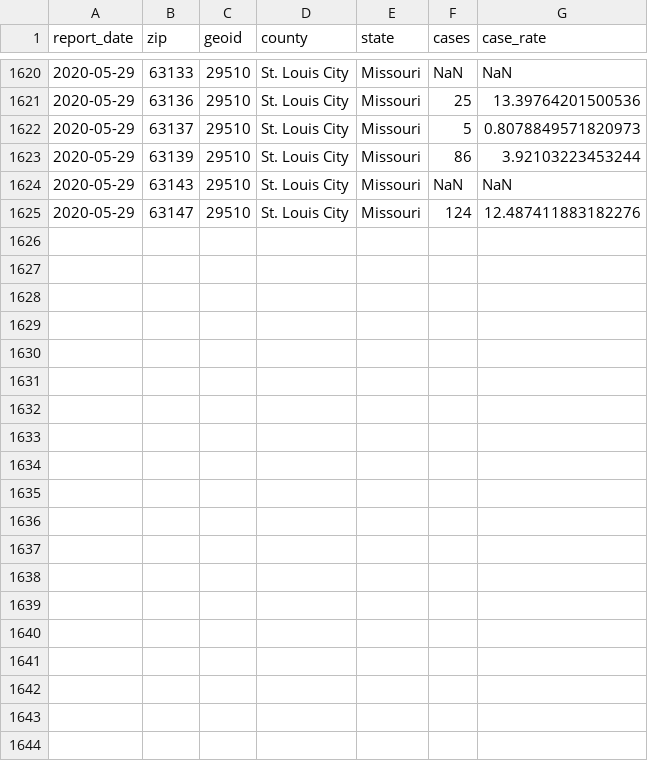
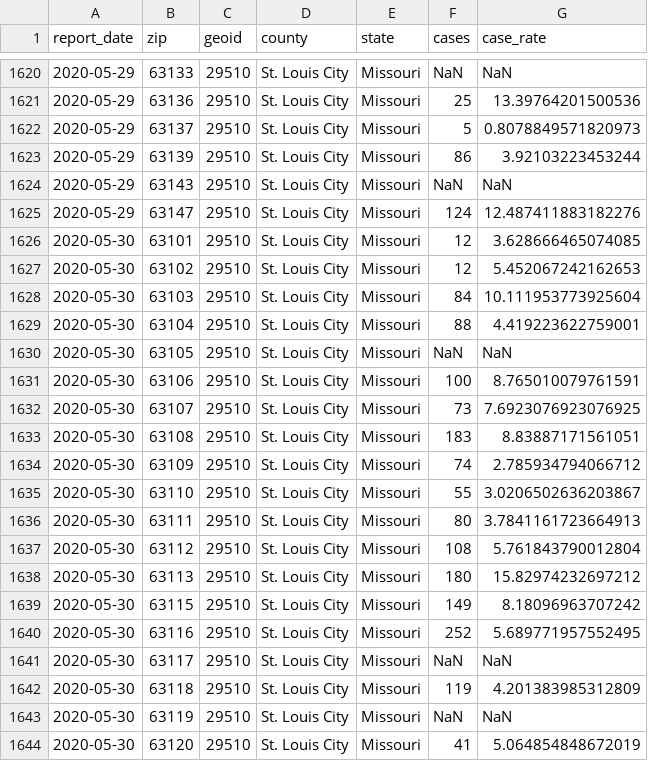
Before and after one commit to slu-openGIS/covid_daily_viz_archive, a CSV file: data/zip/zip_stl_city.csv, drawn as a sheet; only a part is shown, gaps mark what is left out; the diff covers the shown part only; the diff names each change by its address in the sheet, - before the commit and + after, or states it on an @@ line.

```diff
--- a/data/zip/zip_stl_city.csv
+++ b/data/zip/zip_stl_city.csv
+row 1626: 2020-05-30 | 63101 | 29510 | St. Louis City | Missouri | 12 | 3.628666465074085
+row 1627: 2020-05-30 | 63102 | 29510 | St. Louis City | Missouri | 12 | 5.452067242162653
+row 1628: 2020-05-30 | 63103 | 29510 | St. Louis City | Missouri | 84 | 10.111953773925604
+row 1629: 2020-05-30 | 63104 | 29510 | St. Louis City | Missouri | 88 | 4.419223622759001
+row 1630: 2020-05-30 | 63105 | 29510 | St. Louis City | Missouri | NaN | NaN
+row 1631: 2020-05-30 | 63106 | 29510 | St. Louis City | Missouri | 100 | 8.765010079761591
+row 1632: 2020-05-30 | 63107 | 29510 | St. Louis City | Missouri | 73 | 7.6923076923076925
+row 1633: 2020-05-30 | 63108 | 29510 | St. Louis City | Missouri | 183 | 8.83887171561051
+row 1634: 2020-05-30 | 63109 | 29510 | St. Louis City | Missouri | 74 | 2.785934794066712
+row 1635: 2020-05-30 | 63110 | 29510 | St. Louis City | Missouri | 55 | 3.0206502636203867
+row 1636: 2020-05-30 | 63111 | 29510 | St. Louis City | Missouri | 80 | 3.7841161723664913
+row 1637: 2020-05-30 | 63112 | 29510 | St. Louis City | Missouri | 108 | 5.761843790012804
+row 1638: 2020-05-30 | 63113 | 29510 | St. Louis City | Missouri | 180 | 15.82974232697212
+row 1639: 2020-05-30 | 63115 | 29510 | St. Louis City | Missouri | 149 | 8.18096963707242
+row 1640: 2020-05-30 | 63116 | 29510 | St. Louis City | Missouri | 252 | 5.689771957552495
+row 1641: 2020-05-30 | 63117 | 29510 | St. Louis City | Missouri | NaN | NaN
+row 1642: 2020-05-30 | 63118 | 29510 | St. Louis City | Missouri | 119 | 4.201383985312809
+row 1643: 2020-05-30 | 63119 | 29510 | St. Louis City | Missouri | NaN | NaN
+row 1644: 2020-05-30 | 63120 | 29510 | St. Louis City | Missouri | 41 | 5.064854848672019
```
Also changed, not shown: 9 added rows elsewhere in this file, data/metro/stl_hospital.csv, data/zip/zip_stl_county.csv, 3 other files.
